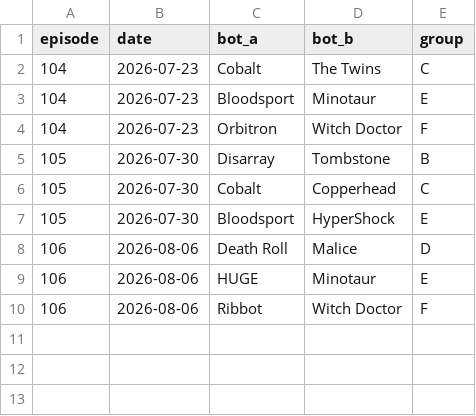
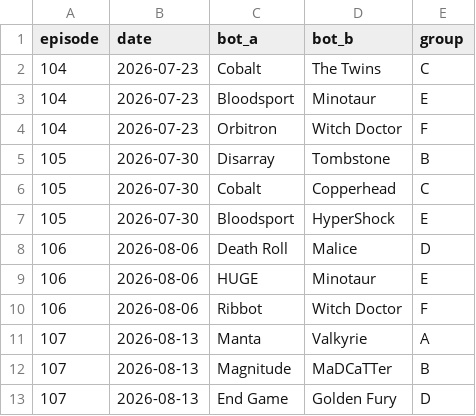
Before and after one commit to Yazan-O/battlebots-pit-boss, a CSV file: data/clean/upcoming.csv, drawn as a sheet.

```diff
--- a/data/clean/upcoming.csv
+++ b/data/clean/upcoming.csv
@@ -10 +10,4 @@ episode,date,bot_a,bot_b,group
 106,2026-08-06,Ribbot,Witch Doctor,F
+107,2026-08-13,Manta,Valkyrie,A
+107,2026-08-13,Magnitude,MaDCaTTer,B
+107,2026-08-13,End Game,Golden Fury,D
```
Also changed, not shown: data/clean/buzz.csv, 16 other files.
